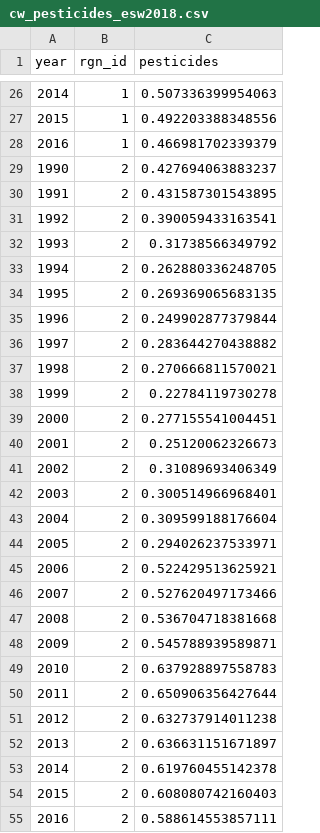
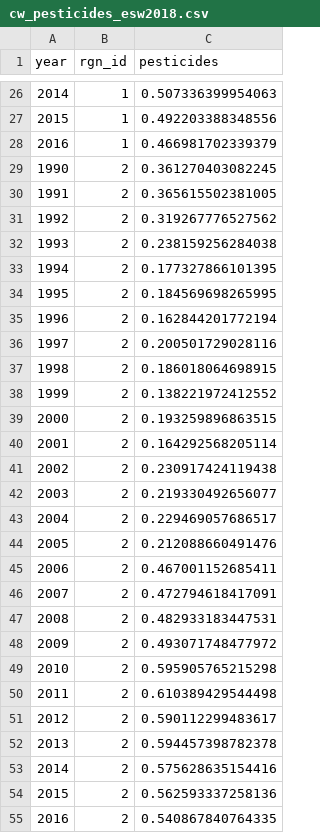
Before and after one commit to OHI-Science/esw, a CSV file: esw2018/layers/cw_pesticides_esw2018.csv, drawn as a sheet; only a part is shown, gaps mark what is left out; the diff covers the shown part only.

```diff
--- a/esw2018/layers/cw_pesticides_esw2018.csv
+++ b/esw2018/layers/cw_pesticides_esw2018.csv
@@ -28,28 +28,28 @@
 2016,1,0.466981702339379
-1990,2,0.427694063883237
-1991,2,0.431587301543895
-1992,2,0.390059433163541
-1993,2,0.31738566349792
-1994,2,0.262880336248705
-1995,2,0.269369065683135
-1996,2,0.249902877379844
-1997,2,0.283644270438882
-1998,2,0.270666811570021
-1999,2,0.22784119730278
-2000,2,0.277155541004451
-2001,2,0.25120062326673
-2002,2,0.31089693406349
-2003,2,0.300514966968401
-2004,2,0.309599188176604
-2005,2,0.294026237533971
-2006,2,0.522429513625921
-2007,2,0.527620497173466
-2008,2,0.536704718381668
-2009,2,0.545788939589871
-2010,2,0.637928897558783
-2011,2,0.650906356427644
-2012,2,0.632737914011238
-2013,2,0.636631151671897
-2014,2,0.619760455142378
-2015,2,0.608080742160403
-2016,2,0.588614553857111
+1990,2,0.361270403082245
+1991,2,0.365615502381005
+1992,2,0.319267776527562
+1993,2,0.238159256284038
+1994,2,0.177327866101395
+1995,2,0.184569698265995
+1996,2,0.162844201772194
+1997,2,0.200501729028116
+1998,2,0.186018064698915
+1999,2,0.138221972412552
+2000,2,0.193259896863515
+2001,2,0.164292568205114
+2002,2,0.230917424119438
+2003,2,0.219330492656077
+2004,2,0.229469057686517
+2005,2,0.212088660491476
+2006,2,0.467001152685411
+2007,2,0.472794618417091
+2008,2,0.482933183447531
+2009,2,0.493071748477972
+2010,2,0.595905765215298
+2011,2,0.610389429544498
+2012,2,0.590112299483617
+2013,2,0.594457398782378
+2014,2,0.575628635154416
+2015,2,0.562593337258136
+2016,2,0.540867840764335
```
Also changed, not shown: 117 edited cells elsewhere in this file, esw2018/conf/scenario_data_years.csv, esw2018/layers/cw_nutrients_esw2018.csv, 3 other files.
